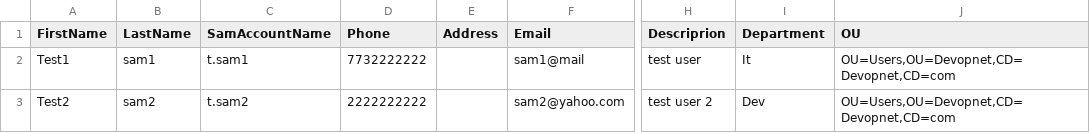
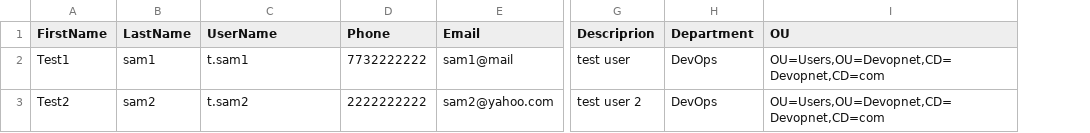
Before and after one commit to florinen/win_server, a CSV file: ansible_scripts/add_multiple_users.csv, drawn as a sheet; only a part is shown, gaps mark what is left out; removed rows and columns are numbered as before the commit, all else as after; the diff names each change by its address in the sheet, - before the commit and + after, or states it on an @@ line.

```diff
--- a/ansible_scripts/add_multiple_users.csv
+++ b/ansible_scripts/add_multiple_users.csv
-column E (Address), empty
-C1: SamAccountName
+C1: UserName
-H2 (Department): It
+H2 (Department): DevOps
-H3 (Department): Dev
+H3 (Department): DevOps
```
Also changed, not shown: 1 other file.
